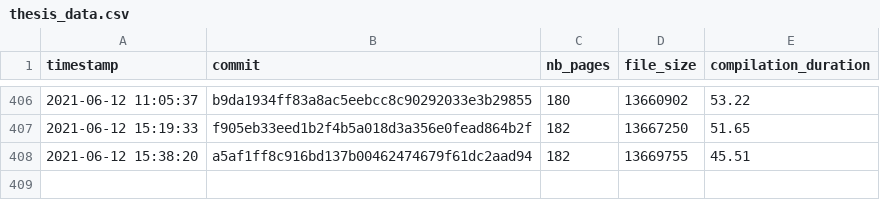
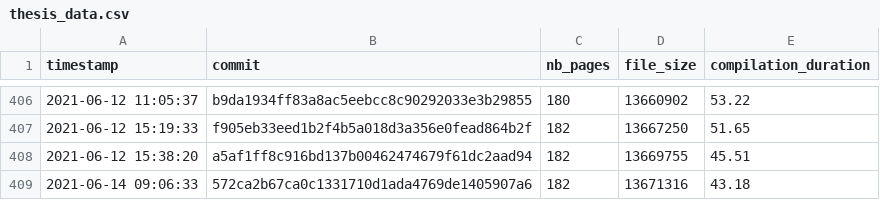
Before and after one commit to Ezibenroc/thesis, a CSV file: build/thesis_data.csv, drawn as a sheet; only a part is shown, gaps mark what is left out.

Commit message:
New compilation

```diff
--- a/build/thesis_data.csv
+++ b/build/thesis_data.csv
@@ -408 +408,2 @@ timestamp,commit,nb_pages,file_size,compilation_duration
 2021-06-12 15:38:20,a5af1ff8c916bd137b00462474679f61dc2aad94,182,13669755,45.51
+2021-06-14 09:06:33,572ca2b67ca0c1331710d1ada4769de1405907a6,182,13671316,43.18
```
Also changed, not shown: 4 other files.
